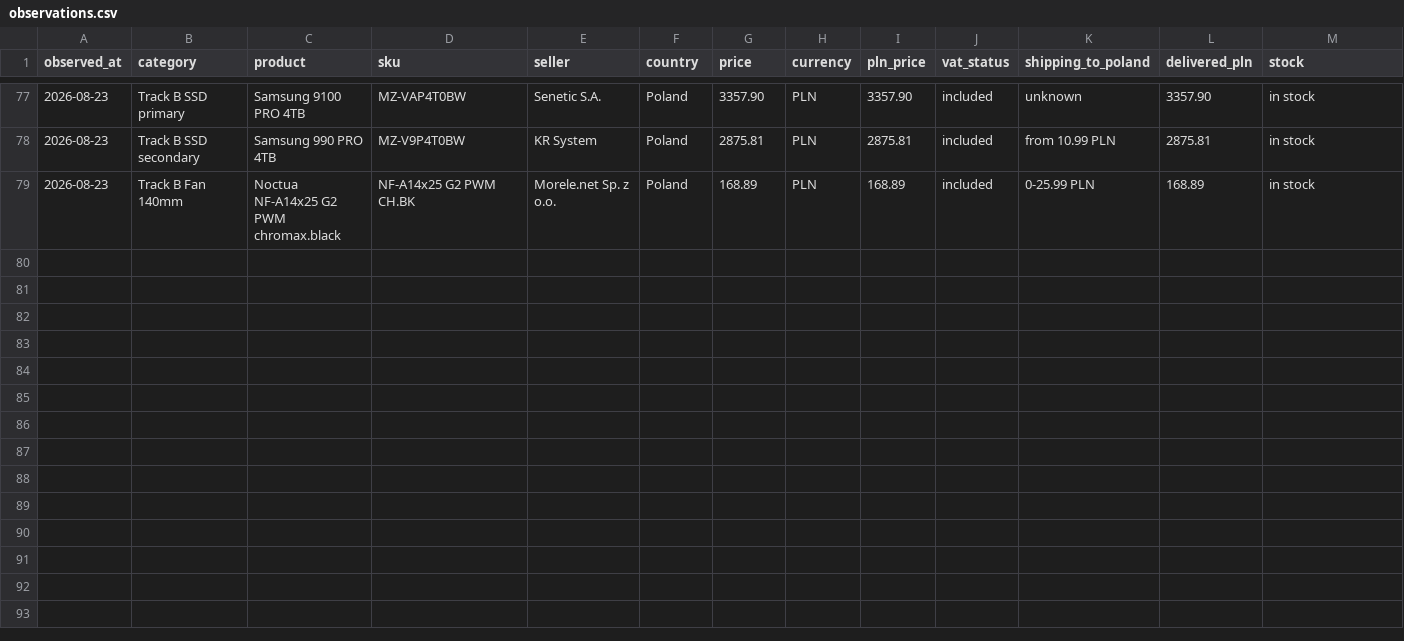
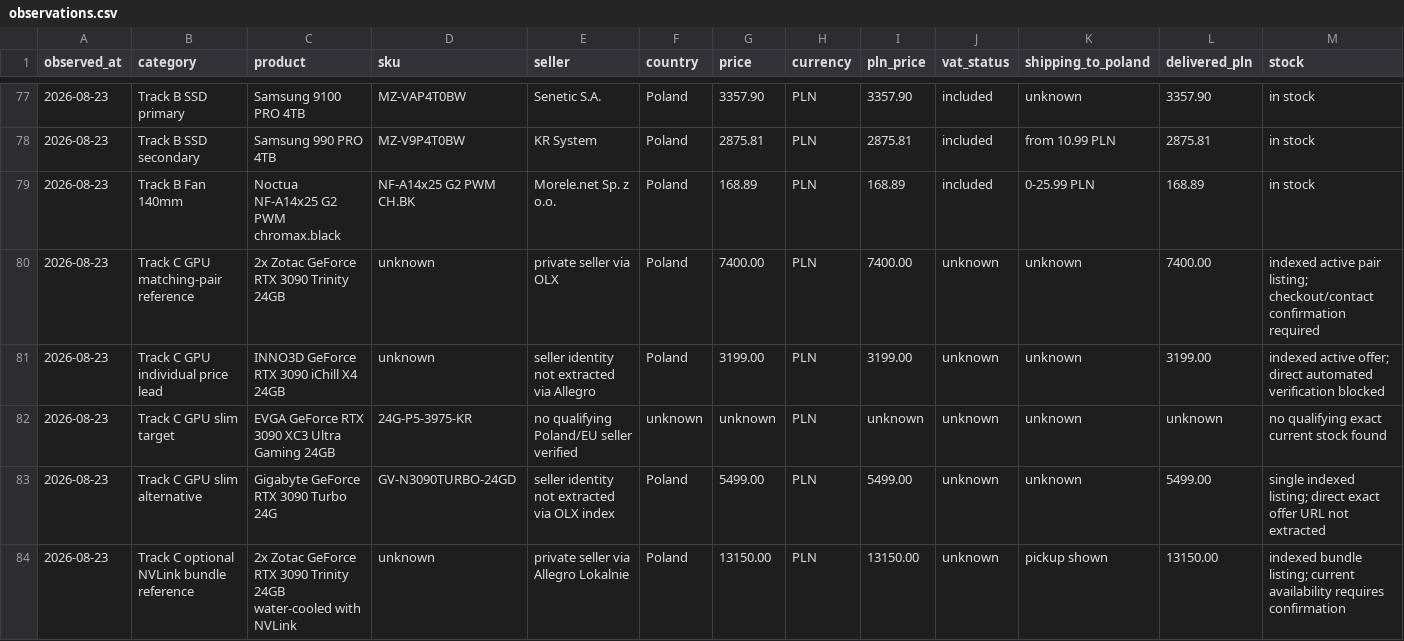
Before and after one commit to yomikoye/pcbuild, a CSV file: data/observations.csv, drawn as a sheet; only a part is shown, gaps mark what is left out; rows hold the shown columns only; the diff names each change by its address in the sheet, - before the commit and + after, or states it on an @@ line.

Commit message:
feat: add dual-3090 workstation price track

```diff
--- a/data/observations.csv
+++ b/data/observations.csv
+row 80: 2026-08-23 | Track C GPU matching-pair reference | 2x Zotac GeForce RTX 3090 Trinity 24GB | unknown | private seller via OLX | Poland | 7400.00 | PLN | 7400.00 | unknown | unknown | 7400.00 | indexed active pair listing; checkout/contact confirmation required
+row 81: 2026-08-23 | Track C GPU individual price lead | INNO3D GeForce RTX 3090 iChill X4 24GB | unknown | seller identity not extracted via Allegro | Poland | 3199.00 | PLN | 3199.00 | unknown | unknown | 3199.00 | indexed active offer; direct automated verification blocked
+row 82: 2026-08-23 | Track C GPU slim target | EVGA GeForce RTX 3090 XC3 Ultra Gaming 24GB | 24G-P5-3975-KR | no qualifying Poland/EU seller verified | unknown | unknown | PLN | unknown | unknown | unknown | unknown | no qualifying exact current stock found
+row 83: 2026-08-23 | Track C GPU slim alternative | Gigabyte GeForce RTX 3090 Turbo 24G | GV-N3090TURBO-24GD | seller identity not extracted via OLX index | Poland | 5499.00 | PLN | 5499.00 | unknown | unknown | 5499.00 | single indexed listing; direct exact offer URL not extracted
+row 84: 2026-08-23 | Track C optional NVLink bundle reference | 2x Zotac GeForce RTX 3090 Trinity 24GB water-cooled with NVLink | unknown | private seller via Allegro Lokalnie | Poland | 13150.00 | PLN | 13150.00 | unknown | pickup shown | 13150.00 | indexed bundle listing; current availability requires confirmation
```
Also changed, not shown: 4 other files.
